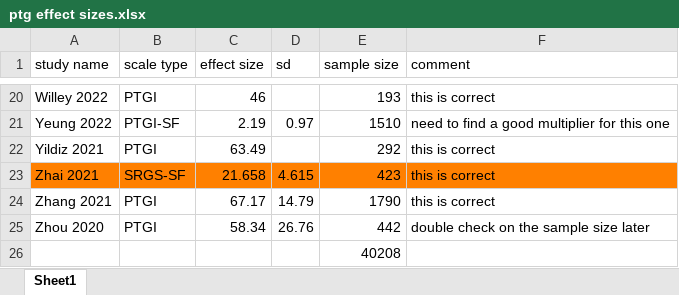
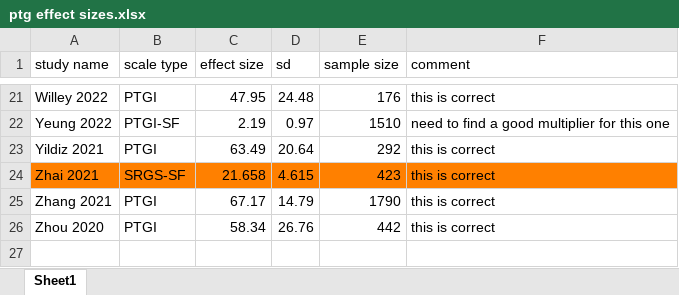
Before and after one commit to qizhouduan-nd/ptg-covid, an Excel workbook: ptg effect sizes.xlsx, sheet Sheet1, drawn as a sheet; only a part is shown, gaps mark what is left out; values as stored, in another font and other column widths than the file's, no borders; removed rows and columns are numbered as before the commit, all else as after; the diff covers the shown part only; the diff names each change by its address in the sheet, - before the commit and + after, or states it on an @@ line.

Commit message:
update ptg effect sizes

```diff
--- a/ptg effect sizes.xlsx (sheet Sheet1)
+++ b/ptg effect sizes.xlsx (sheet Sheet1)
-C21 (effect size): 46
+C21 (effect size): 47.95
-D21 (sd): (empty)
+D21 (sd): 24.48
-E21 (sample size): 193
+E21 (sample size): 176
-D23 (sd): (empty)
+D23 (sd): 20.64
-F26 (comment): double check on the sample size later
+F26 (comment): this is correct
-row 26:  |  |  |  | 40208
```
Also changed, not shown: 2 added rows, 1 removed row, 24 edited cells and cell formats elsewhere in this sheet, formulas that keep their value, 2 other files.
